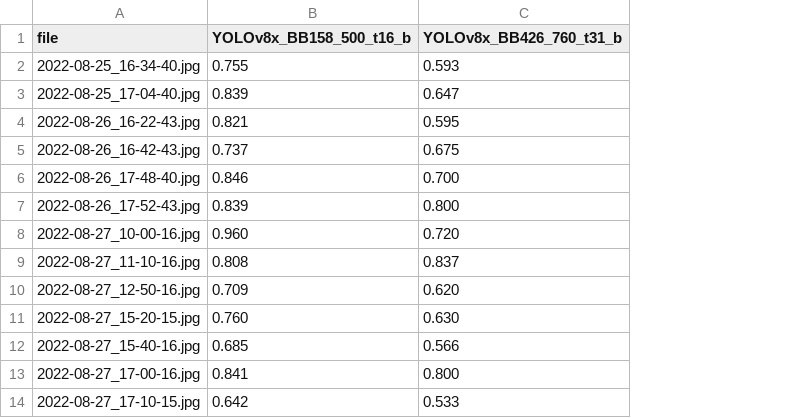
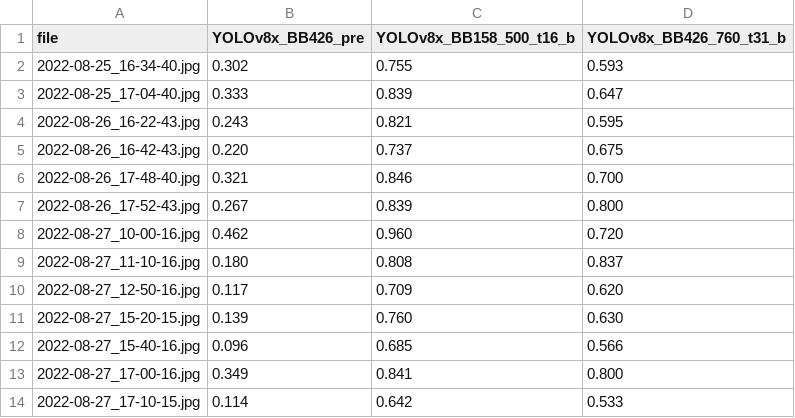
Before and after one commit to franciszero/MIC_at_Bruce_Beach, a CSV file: data/img_class_ground_truth/accuracy.csv, drawn as a sheet; only a part is shown; the diff names each change by its address in the sheet, - before the commit and + after, or states it on an @@ line.

```diff
--- a/data/img_class_ground_truth/accuracy.csv
+++ b/data/img_class_ground_truth/accuracy.csv
+column B (YOLOv8x_BB426_pre), rows 2-14: 0.302 | 0.333 | 0.243 | 0.220 | 0.321 | 0.267 | 0.462 | 0.180 | 0.117 | 0.139 | 0.096 | 0.349 | 0.114
```
Also changed, not shown: data/img_class_ground_truth/f1score.csv, data/img_class_ground_truth/labels.csv, 8 other files.
